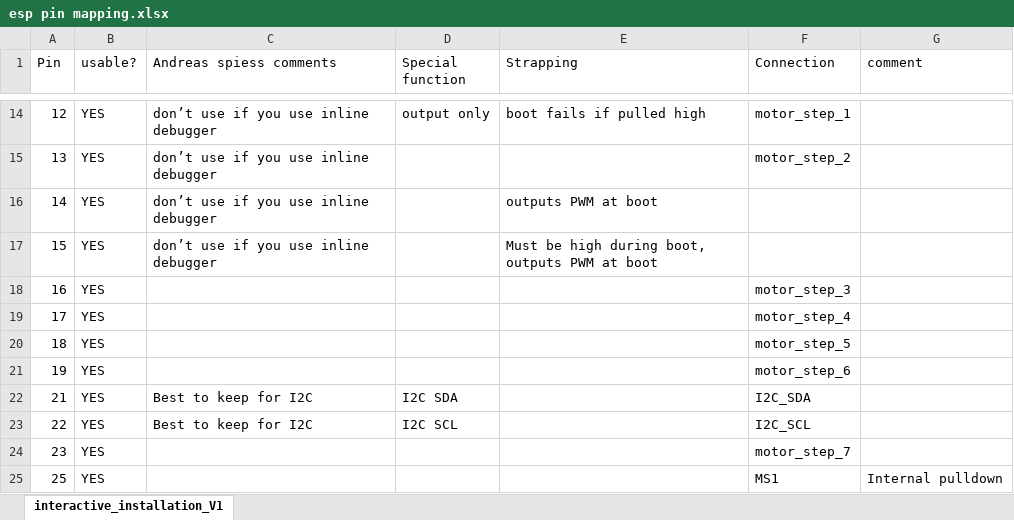
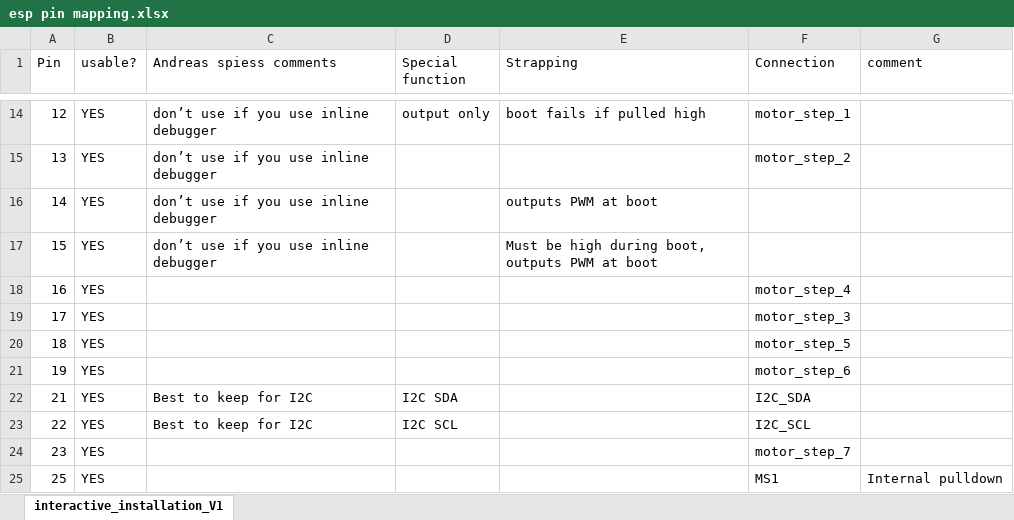
Before and after one commit to PimSwinkelsCreative/Dior_kinetic_wall, an Excel workbook: electronic design/esp pin mapping.xlsx, sheet interactive_installation_V1, drawn as a sheet; only a part is shown, gaps mark what is left out; values as stored, in another font and other column widths than the file's, no borders; conditional formats not drawn; the diff names each change by its address in the sheet, - before the commit and + after, or states it on an @@ line.

Commit message:
6 row installation working. functional for the interactive installation

```diff
--- a/electronic design/esp pin mapping.xlsx (sheet interactive_installation_V1)
+++ b/electronic design/esp pin mapping.xlsx (sheet interactive_installation_V1)
-F18 (Connection): motor_step_3
+F18 (Connection): motor_step_4
-F19 (Connection): motor_step_4
+F19 (Connection): motor_step_3
```
Also changed, not shown: 7 other files.
